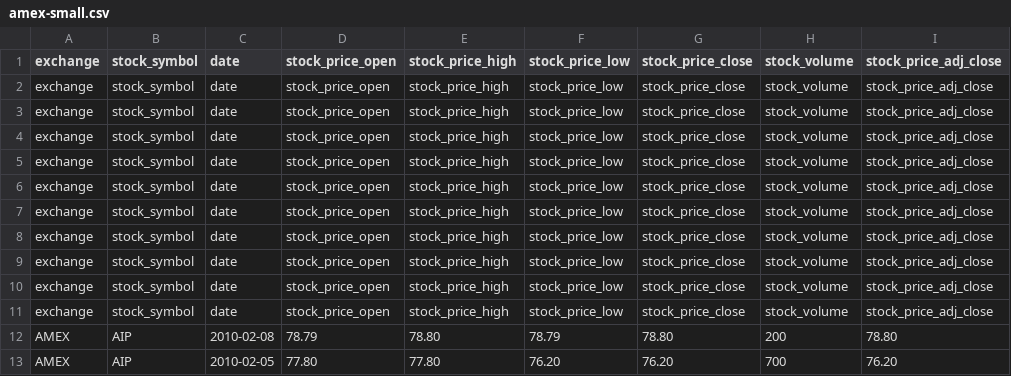
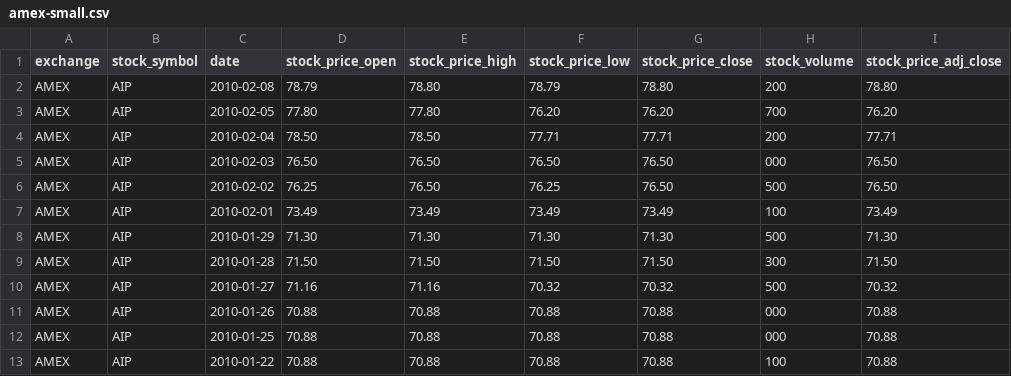
Before and after one commit to ppower/CSVTest, a CSV file: amex-small.csv, drawn as a sheet; only a part is shown; the shorter side is filled out with more unchanged rows; the diff names each change by its address in the sheet, - before the commit and + after, or states it on an @@ line.

Commit message:
Removed duplicate headers

```diff
--- a/amex-small.csv
+++ b/amex-small.csv
-row 2: exchange | stock_symbol | date | stock_price_open | stock_price_high | stock_price_low | stock_price_close | stock_volume | stock_price_adj_close
-row 3: exchange | stock_symbol | date | stock_price_open | stock_price_high | stock_price_low | stock_price_close | stock_volume | stock_price_adj_close
-row 4: exchange | stock_symbol | date | stock_price_open | stock_price_high | stock_price_low | stock_price_close | stock_volume | stock_price_adj_close
-row 5: exchange | stock_symbol | date | stock_price_open | stock_price_high | stock_price_low | stock_price_close | stock_volume | stock_price_adj_close
-row 6: exchange | stock_symbol | date | stock_price_open | stock_price_high | stock_price_low | stock_price_close | stock_volume | stock_price_adj_close
-row 7: exchange | stock_symbol | date | stock_price_open | stock_price_high | stock_price_low | stock_price_close | stock_volume | stock_price_adj_close
-row 8: exchange | stock_symbol | date | stock_price_open | stock_price_high | stock_price_low | stock_price_close | stock_volume | stock_price_adj_close
-row 9: exchange | stock_symbol | date | stock_price_open | stock_price_high | stock_price_low | stock_price_close | stock_volume | stock_price_adj_close
-row 10: exchange | stock_symbol | date | stock_price_open | stock_price_high | stock_price_low | stock_price_close | stock_volume | stock_price_adj_close
-row 11: exchange | stock_symbol | date | stock_price_open | stock_price_high | stock_price_low | stock_price_close | stock_volume | stock_price_adj_close
```
